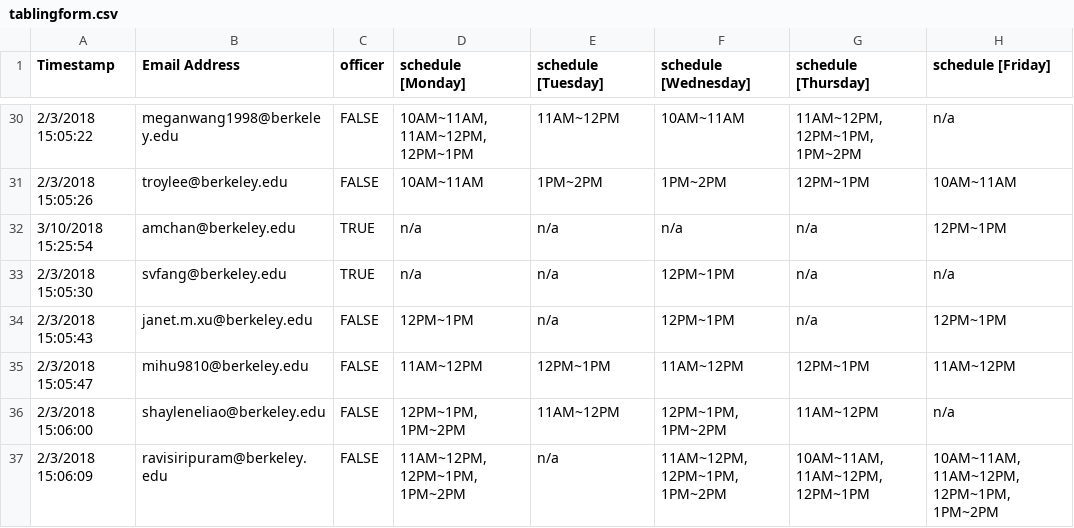
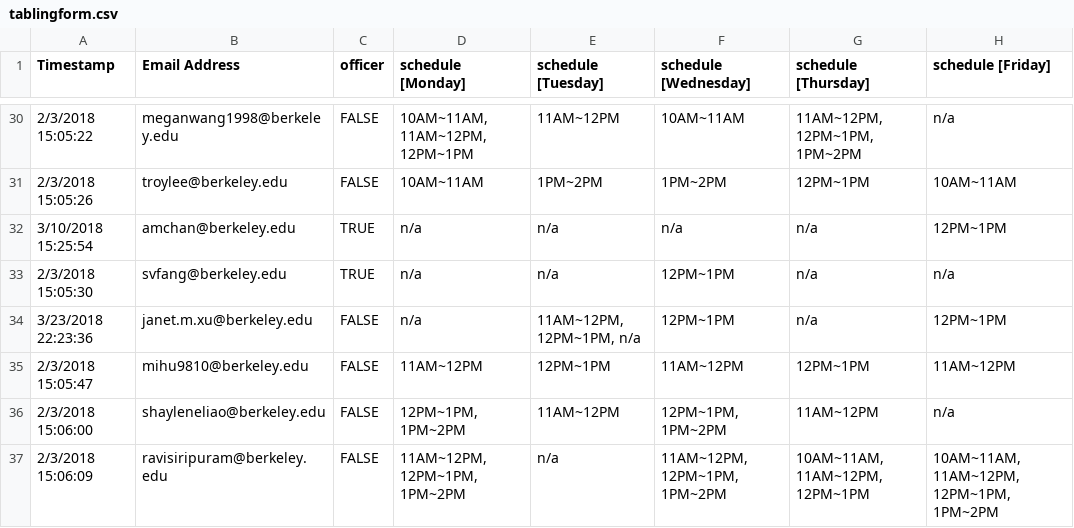
Before and after one commit to eliothsu/TablingScheduler, a CSV file: tablingform.csv, drawn as a sheet; only a part is shown, gaps mark what is left out; the diff covers the shown part only.

Commit message:
Generated Week 8 tabling schedule

```diff
--- a/tablingform.csv
+++ b/tablingform.csv
@@ -33,3 +33,3 @@ Timestamp,Email Address,officer,schedule [Monday],schedule [Tuesday],schedule [W
 2/3/2018 15:05:30,svfang@berkeley.edu,TRUE,n/a,n/a,12PM~1PM,n/a,n/a
-2/3/2018 15:05:43,janet.m.xu@berkeley.edu,FALSE,12PM~1PM,n/a,12PM~1PM,n/a,12PM~1PM
+3/23/2018 22:23:36,janet.m.xu@berkeley.edu,FALSE,n/a,"11AM~12PM, 12PM~1PM, n/a",12PM~1PM,n/a,12PM~1PM
 2/3/2018 15:05:47,mihu9810@berkeley.edu,FALSE,11AM~12PM,12PM~1PM,11AM~12PM,12PM~1PM,11AM~12PM
```
Also changed, not shown: 20 edited cells elsewhere in this file, 5 other files.
